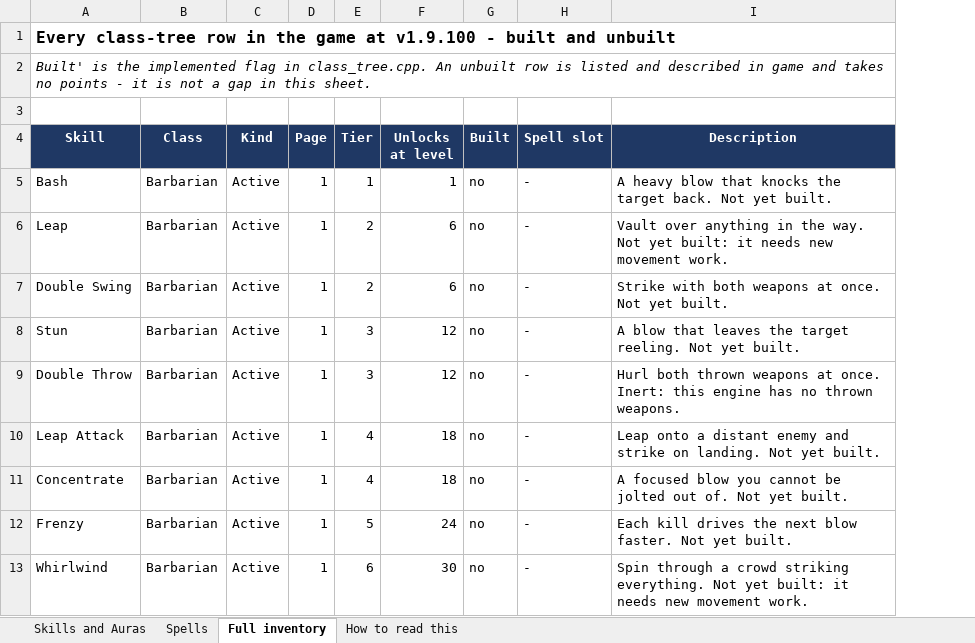
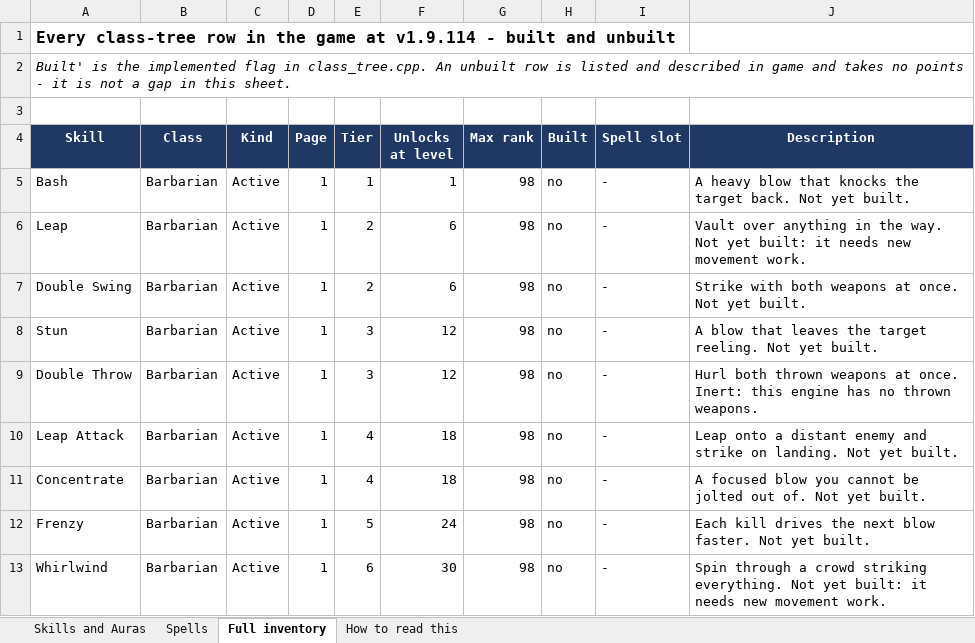
Before and after one commit to Oracooll/Diablo-Orcl, an Excel workbook: Diablo Orcl V1 - Skills, Spells and Auras.xlsx, sheet Full inventory, drawn as a sheet; only a part is shown; values as stored, in another font and other column widths than the file's, no borders; the diff names each change by its address in the sheet, - before the commit and + after, or states it on an @@ line.

```diff
--- a/Diablo Orcl V1 - Skills, Spells and Auras.xlsx (sheet Full inventory)
+++ b/Diablo Orcl V1 - Skills, Spells and Auras.xlsx (sheet Full inventory)
+column G (Max rank), rows 5-13: all 98
-A1 (Skill): …game at v1.9.100 - built…
+A1 (Skill): …game at v1.9.114 - built…
```
Also changed, not shown: sheet Skills and Auras, sheet Spells, sheet How to read this, formulas that keep their value, 5 other files.
